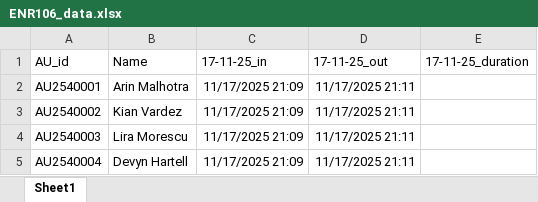
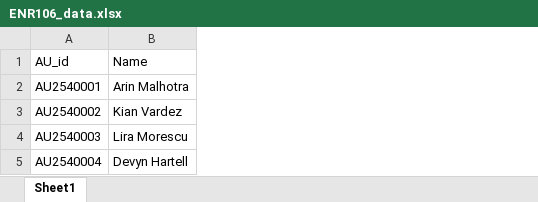
Before and after one commit to diyan07-ctrl/Face-Recognition-Attendance-system, an Excel workbook: Data/Attendance/ENR106_data.xlsx, sheet Sheet1, drawn as a sheet; values as stored, in another font and other column widths than the file's, no borders; the diff names each change by its address in the sheet, - before the commit and + after, or states it on an @@ line.

```diff
--- a/Data/Attendance/ENR106_data.xlsx (sheet Sheet1)
+++ b/Data/Attendance/ENR106_data.xlsx (sheet Sheet1)
-column C, rows 1-5: 17-11-25_in | 11/17/2025 21:09 | 11/17/2025 21:09 | 11/17/2025 21:09 | 11/17/2025 21:09
-column D, rows 1-5: 17-11-25_out | 11/17/2025 21:11 | 11/17/2025 21:11 | 11/17/2025 21:11 | 11/17/2025 21:11
-column E, row 1: 17-11-25_duration
```
Also changed, not shown: Data/Attendance/ENR106_attendance.xlsx, 12 other files.
